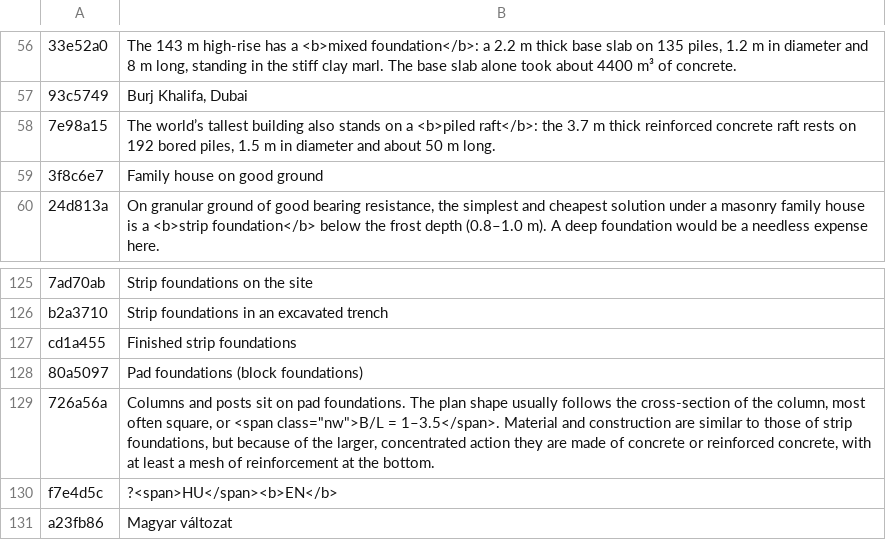
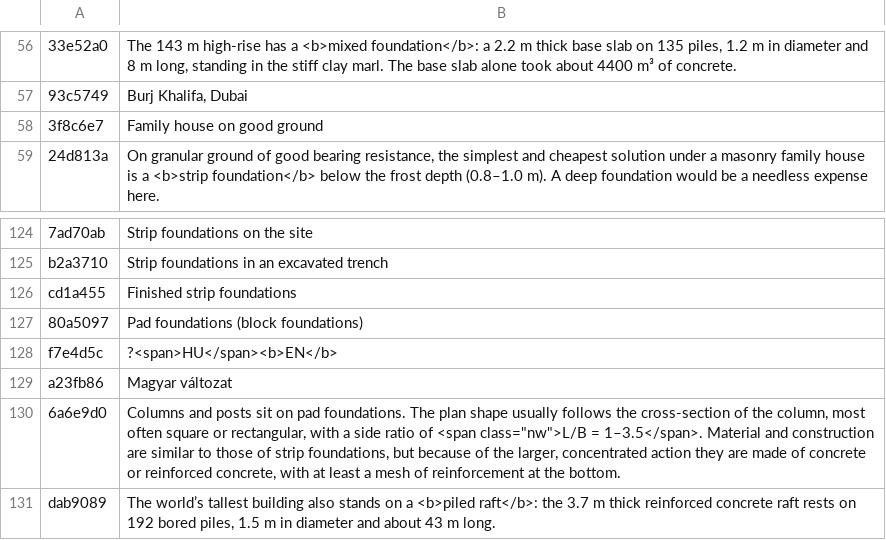
Before and after one commit to MBalika/sikalapoktervezese, a TSV file: _src/i18n/en_html1.tsv, drawn as a sheet; only a part is shown, gaps mark what is left out; removed rows and columns are numbered as before the commit, all else as after; the diff names each change by its address in the sheet, - before the commit and + after, or states it on an @@ line.

```diff
--- a/_src/i18n/en_html1.tsv
+++ b/_src/i18n/en_html1.tsv
-row 58: 7e98a15 | The world’s tallest building also stands on a <b>piled raft</b>: the 3.7 m thick reinforced concrete raft rests on 192 bored piles, 1.5 m in diameter and about 50 m long.
-row 129: 726a56a | Columns and posts sit on pad foundations. The plan shape usually follows the cross-section of the column, most often square, or <span class="nw">B/L = 1–3.5</span>. Material and construction are similar to those of strip foundations, but because of the larger, concentrated action they are made of concrete or reinforced concrete, with at least a mesh of reinforcement at the bottom.
+row 130: 6a6e9d0 | Columns and posts sit on pad foundations. The plan shape usually follows the cross-section of the column, most often square or rectangular, with a side ratio of <span class="nw">L/B = 1–3.5</span>. Material and construction are similar to those of strip foundations, but because of the larger, concentrated action they are made of concrete or reinforced concrete, with at least a mesh of reinforcement at the bottom.
+row 131: dab9089 | The world’s tallest building also stands on a <b>piled raft</b>: the 3.7 m thick reinforced concrete raft rests on 192 bored piles, 1.5 m in diameter and about 43 m long.
```
Also changed, not shown: _src/i18n/en_ch567.tsv, _src/i18n/en_data1.tsv, 25 other files.
